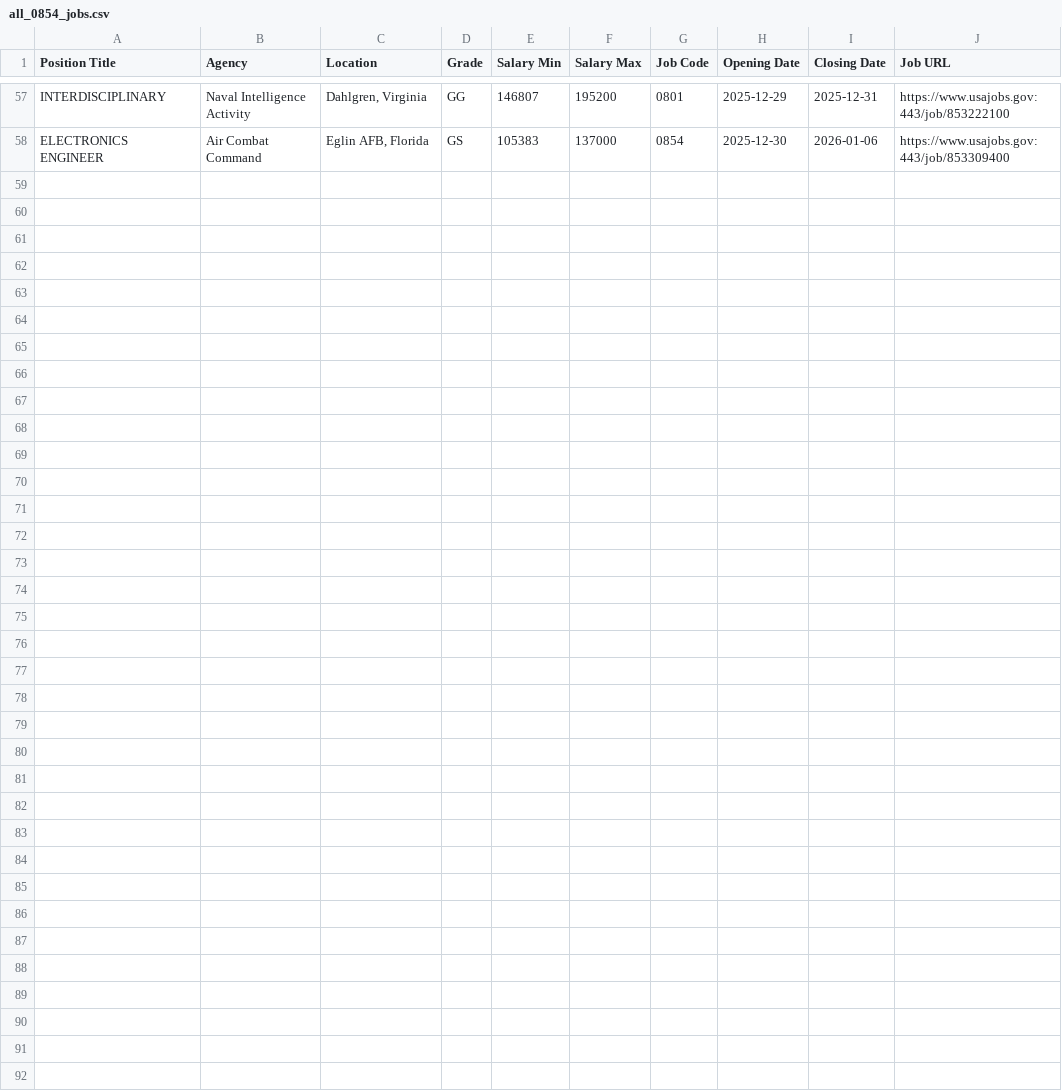
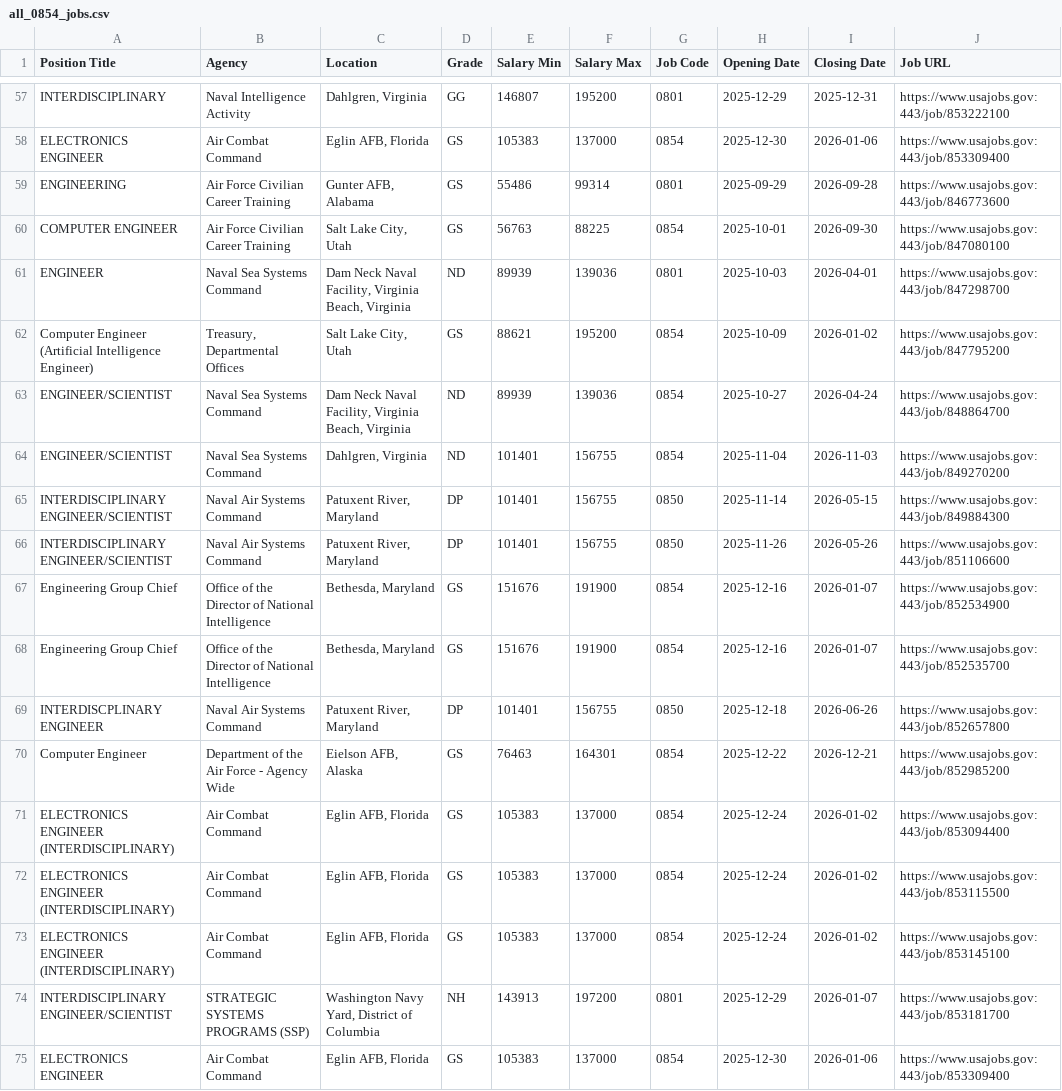
Before and after one commit to fartbagxp/fedjobs, a CSV file: data/raw/all_0854_jobs.csv, drawn as a sheet; only a part is shown, gaps mark what is left out; the diff names each change by its address in the sheet, - before the commit and + after, or states it on an @@ line.

```diff
--- a/data/raw/all_0854_jobs.csv
+++ b/data/raw/all_0854_jobs.csv
+row 59: ENGINEERING | Air Force Civilian Career Training | Gunter AFB, Alabama | GS | 55486 | 99314 | 0801 | 2025-09-29 | 2026-09-28 | https://www.usajobs.gov:443/job/846773600
+row 60: COMPUTER ENGINEER | Air Force Civilian Career Training | Salt Lake City, Utah | GS | 56763 | 88225 | 0854 | 2025-10-01 | 2026-09-30 | https://www.usajobs.gov:443/job/847080100
+row 61: ENGINEER | Naval Sea Systems Command | Dam Neck Naval Facility, Virginia Beach, Virginia | ND | 89939 | 139036 | 0801 | 2025-10-03 | 2026-04-01 | https://www.usajobs.gov:443/job/847298700
+row 62: Computer Engineer (Artificial Intelligence Engineer) | Treasury, Departmental Offices | Salt Lake City, Utah | GS | 88621 | 195200 | 0854 | 2025-10-09 | 2026-01-02 | https://www.usajobs.gov:443/job/847795200
+row 63: ENGINEER/SCIENTIST | Naval Sea Systems Command | Dam Neck Naval Facility, Virginia Beach, Virginia | ND | 89939 | 139036 | 0854 | 2025-10-27 | 2026-04-24 | https://www.usajobs.gov:443/job/848864700
+row 64: ENGINEER/SCIENTIST | Naval Sea Systems Command | Dahlgren, Virginia | ND | 101401 | 156755 | 0854 | 2025-11-04 | 2026-11-03 | https://www.usajobs.gov:443/job/849270200
+row 65: INTERDISCIPLINARY ENGINEER/SCIENTIST | Naval Air Systems Command | Patuxent River, Maryland | DP | 101401 | 156755 | 0850 | 2025-11-14 | 2026-05-15 | https://www.usajobs.gov:443/job/849884300
+row 66: INTERDISCIPLINARY ENGINEER/SCIENTIST | Naval Air Systems Command | Patuxent River, Maryland | DP | 101401 | 156755 | 0850 | 2025-11-26 | 2026-05-26 | https://www.usajobs.gov:443/job/851106600
+row 67: Engineering Group Chief | Office of the Director of National Intelligence | Bethesda, Maryland | GS | 151676 | 191900 | 0854 | 2025-12-16 | 2026-01-07 | https://www.usajobs.gov:443/job/852534900
+row 68: Engineering Group Chief | Office of the Director of National Intelligence | Bethesda, Maryland | GS | 151676 | 191900 | 0854 | 2025-12-16 | 2026-01-07 | https://www.usajobs.gov:443/job/852535700
+row 69: INTERDISCPLINARY ENGINEER | Naval Air Systems Command | Patuxent River, Maryland | DP | 101401 | 156755 | 0850 | 2025-12-18 | 2026-06-26 | https://www.usajobs.gov:443/job/852657800
+row 70: Computer Engineer | Department of the Air Force - Agency Wide | Eielson AFB, Alaska | GS | 76463 | 164301 | 0854 | 2025-12-22 | 2026-12-21 | https://www.usajobs.gov:443/job/852985200
+row 71: ELECTRONICS ENGINEER (INTERDISCIPLINARY) | Air Combat Command | Eglin AFB, Florida | GS | 105383 | 137000 | 0854 | 2025-12-24 | 2026-01-02 | https://www.usajobs.gov:443/job/853094400
+row 72: ELECTRONICS ENGINEER (INTERDISCIPLINARY) | Air Combat Command | Eglin AFB, Florida | GS | 105383 | 137000 | 0854 | 2025-12-24 | 2026-01-02 | https://www.usajobs.gov:443/job/853115500
+row 73: ELECTRONICS ENGINEER (INTERDISCIPLINARY) | Air Combat Command | Eglin AFB, Florida | GS | 105383 | 137000 | 0854 | 2025-12-24 | 2026-01-02 | https://www.usajobs.gov:443/job/853145100
+row 74: INTERDISCIPLINARY ENGINEER/SCIENTIST | STRATEGIC SYSTEMS PROGRAMS (SSP) | Washington Navy Yard, District of Columbia | NH | 143913 | 197200 | 0801 | 2025-12-29 | 2026-01-07 | https://www.usajobs.gov:443/job/853181700
+row 75: ELECTRONICS ENGINEER | Air Combat Command | Eglin AFB, Florida | GS | 105383 | 137000 | 0854 | 2025-12-30 | 2026-01-06 | https://www.usajobs.gov:443/job/853309400
```
Also changed, not shown: data/raw/all_1550_jobs.csv, data/raw/all_1560_jobs.csv, 3 other files.
